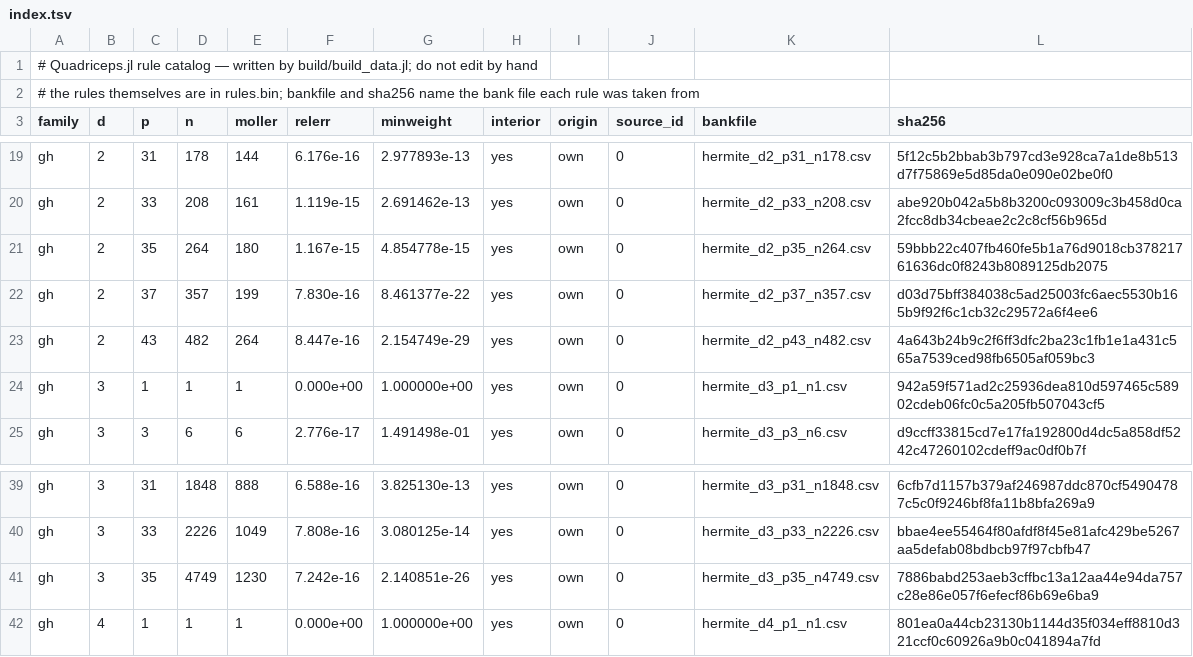
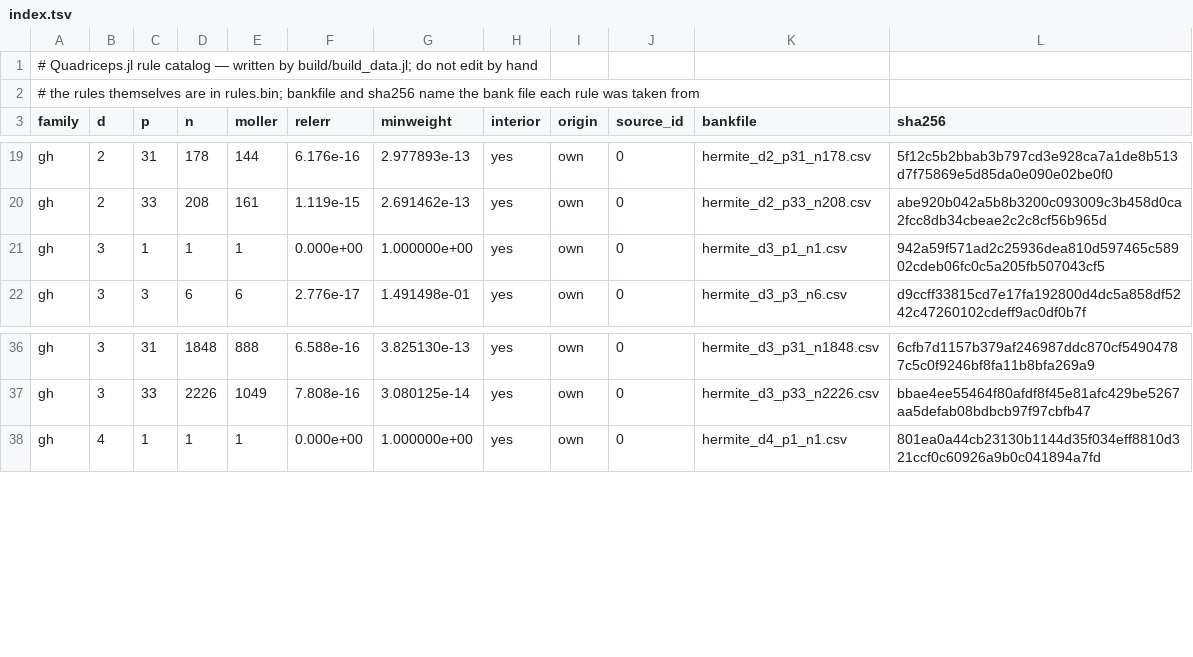
Before and after one commit to NittanyLion/Quadriceps.jl, a TSV file: data/index.tsv, drawn as a sheet; only a part is shown, gaps mark what is left out.

```diff
--- a/data/index.tsv
+++ b/data/index.tsv
@@ -20,5 +20,2 @@ gh	2	31	178	144	6.176e-16	2.977893e-13	yes	own	0	hermite_d2_p31_n178.csv	5f12c5b
 gh	2	33	208	161	1.119e-15	2.691462e-13	yes	own	0	hermite_d2_p33_n208.csv	abe920b042a5b8b3200c093009c3b458d0ca2fcc8db34cbeae2c2c8cf56b965d
-gh	2	35	264	180	1.167e-15	4.854778e-15	yes	own	0	hermite_d2_p35_n264.csv	59bbb22c407fb460fe5b1a76d9018cb37821761636dc0f8243b8089125db2075
-gh	2	37	357	199	7.830e-16	8.461377e-22	yes	own	0	hermite_d2_p37_n357.csv	d03d75bff384038c5ad25003fc6aec5530b165b9f92f6c1cb32c29572a6f4ee6
-gh	2	43	482	264	8.447e-16	2.154749e-29	yes	own	0	hermite_d2_p43_n482.csv	4a643b24b9c2f6ff3dfc2ba23c1fb1e1a431c565a7539ced98fb6505af059bc3
 gh	3	1	1	1	0.000e+00	1.000000e+00	yes	own	0	hermite_d3_p1_n1.csv	942a59f571ad2c25936dea810d597465c58902cdeb06fc0c5a205fb507043cf5
@@ -40,3 +37,2 @@ gh	3	31	1848	888	6.588e-16	3.825130e-13	yes	own	0	hermite_d3_p31_n1848.csv	6cfb7
 gh	3	33	2226	1049	7.808e-16	3.080125e-14	yes	own	0	hermite_d3_p33_n2226.csv	bbae4ee55464f80afdf8f45e81afc429be5267aa5defab08bdbcb97f97cbfb47
-gh	3	35	4749	1230	7.242e-16	2.140851e-26	yes	own	0	hermite_d3_p35_n4749.csv	7886babd253aeb3cffbc13a12aa44e94da757c28e86e057f6efecf86b69e6ba9
 gh	4	1	1	1	0.000e+00	1.000000e+00	yes	own	0	hermite_d4_p1_n1.csv	801ea0a44cb23130b1144d35f034eff8810d321ccf0c60926a9b0c041894a7fd
```
Also changed, not shown: data/index128.tsv, 16 other files.
